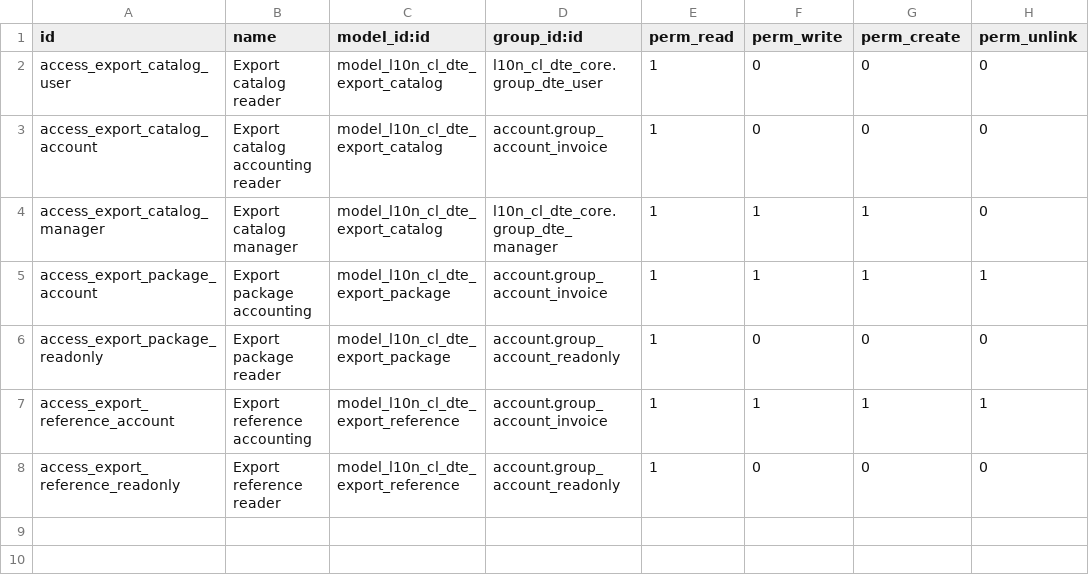
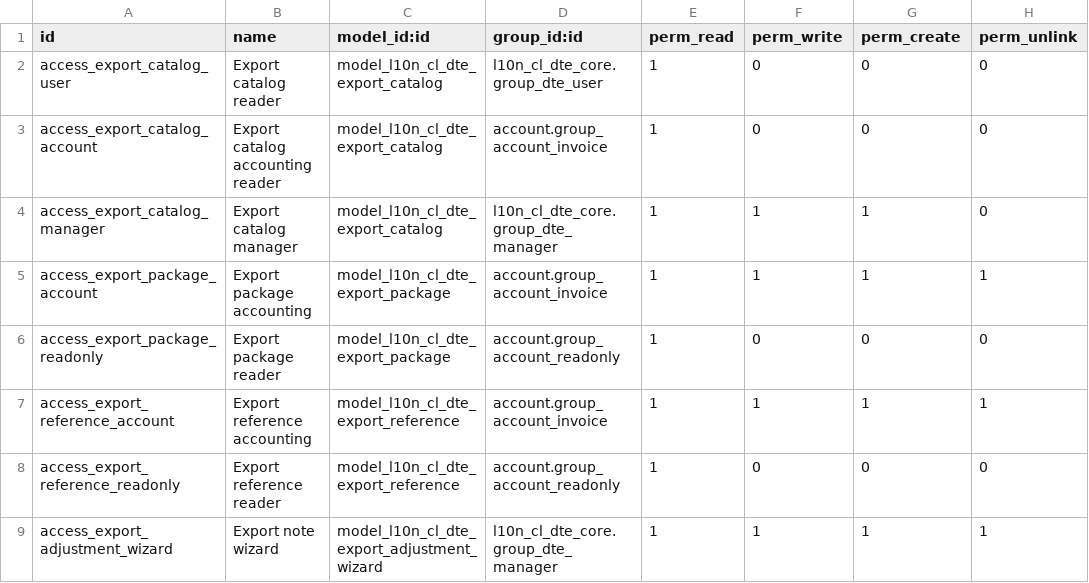
Before and after one commit to fsmw/l10n-chile, a CSV file: l10n_cl_dte_export/security/ir.model.access.csv, drawn as a sheet.

Commit message:
[IMP] l10n_cl_dte_export: prepare export notes from the accepted 110
An Export Note button on a posted export invoice (DTE managers) opens a
wizard that prepares the draft 111 or 112: it needs the 110 accepted by
the SII, keeps recipient, currency and journal, copies the product
lines without taxes (zero prices for a text correction) and fills the
root, correction and reason. A debit note only corrects amounts.

A text correction 112 has no amounts to convert: it no longer asks for
an exchange rate, omits OtraMoneda (its CLP total must be positive in
the XSD) and omits PrcItem on zero-price lines (the SII price type
starts at 0.000001).

```diff
--- a/l10n_cl_dte_export/security/ir.model.access.csv
+++ b/l10n_cl_dte_export/security/ir.model.access.csv
@@ -8 +8,2 @@ access_export_reference_account,Export reference accounting,model_l10n_cl_dte_ex
 access_export_reference_readonly,Export reference reader,model_l10n_cl_dte_export_reference,account.group_account_readonly,1,0,0,0
+access_export_adjustment_wizard,Export note wizard,model_l10n_cl_dte_export_adjustment_wizard,l10n_cl_dte_core.group_dte_manager,1,1,1,1
```
Also changed, not shown: 12 other files.
